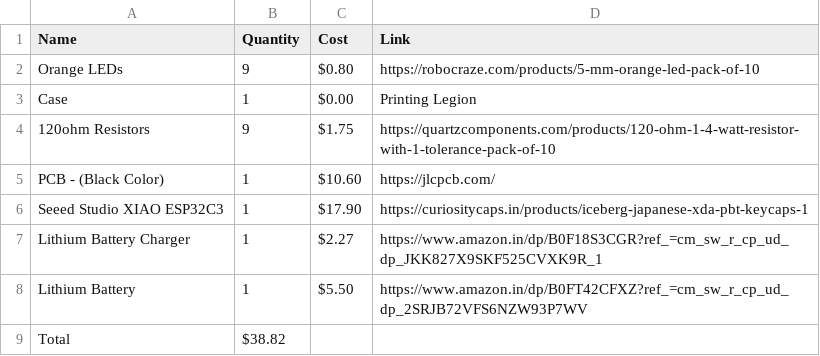
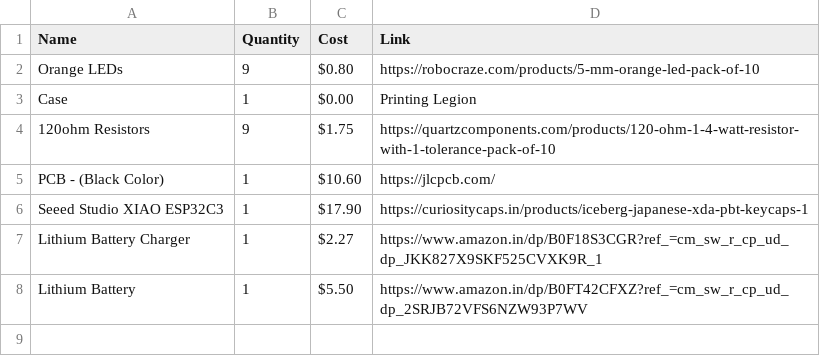
Before and after one commit to LegendPlayz83/Block-of-Light, a CSV file: bom.csv, drawn as a sheet; the diff names each change by its address in the sheet, - before the commit and + after, or states it on an @@ line.

Commit message:
Update bom.csv

```diff
--- a/bom.csv
+++ b/bom.csv
-row 9: Total | $38.82
```
